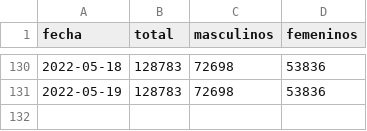
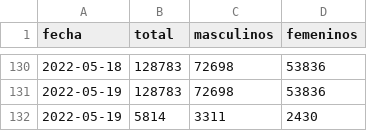
Before and after one commit to manucabral/Codavi, a CSV file: reportes/fallecidos.csv, drawn as a sheet; only a part is shown, gaps mark what is left out.

```diff
--- a/reportes/fallecidos.csv
+++ b/reportes/fallecidos.csv
@@ -131 +131,2 @@ fecha,total,masculinos,femeninos
 2022-05-19,128783,72698,53836
+2022-05-19,5814,3311,2430
```
Also changed, not shown: reportes/confirmados.csv.
